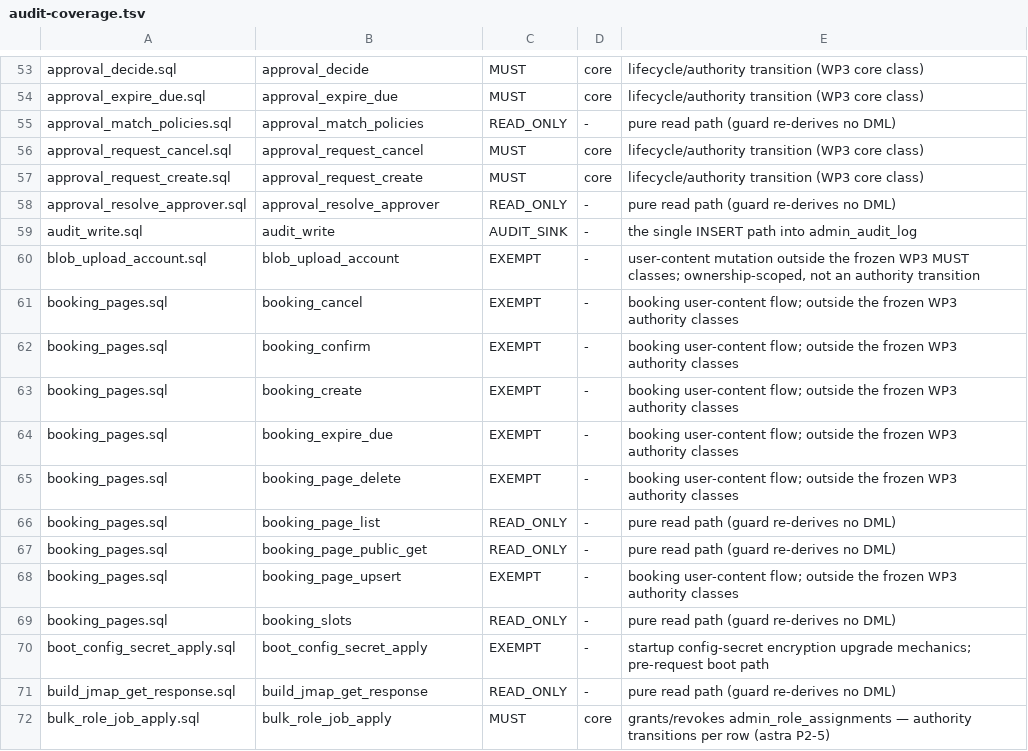
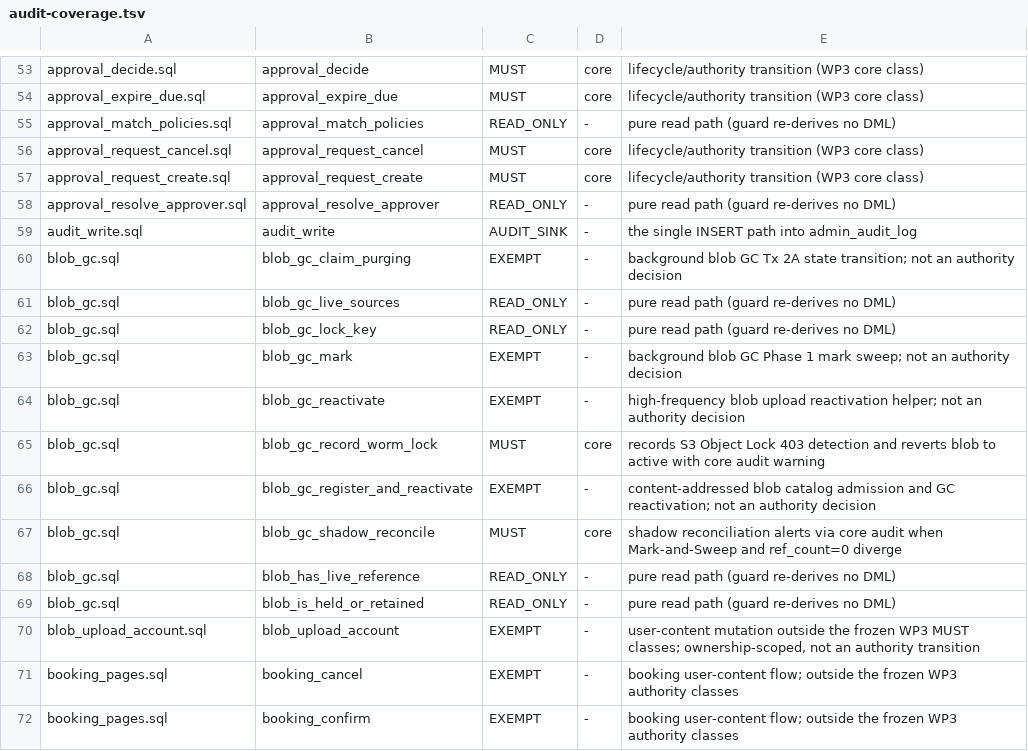
Before and after one commit to setjoin/setjoin, a TSV file: scripts/audit-coverage.tsv, drawn as a sheet; only a part is shown, gaps mark what is left out; the shorter side is filled out with more unchanged rows.

```diff
--- a/scripts/audit-coverage.tsv
+++ b/scripts/audit-coverage.tsv
@@ -59,2 +59,12 @@ approval_resolve_approver.sql	approval_resolve_approver	READ_ONLY	-	pure read pa
 audit_write.sql	audit_write	AUDIT_SINK	-	the single INSERT path into admin_audit_log
+blob_gc.sql	blob_gc_claim_purging	EXEMPT	-	background blob GC Tx 2A state transition; not an authority decision
+blob_gc.sql	blob_gc_live_sources	READ_ONLY	-	pure read path (guard re-derives no DML)
+blob_gc.sql	blob_gc_lock_key	READ_ONLY	-	pure read path (guard re-derives no DML)
+blob_gc.sql	blob_gc_mark	EXEMPT	-	background blob GC Phase 1 mark sweep; not an authority decision
+blob_gc.sql	blob_gc_reactivate	EXEMPT	-	high-frequency blob upload reactivation helper; not an authority decision
+blob_gc.sql	blob_gc_record_worm_lock	MUST	core	records S3 Object Lock 403 detection and reverts blob to active with core audit warning
+blob_gc.sql	blob_gc_register_and_reactivate	EXEMPT	-	content-addressed blob catalog admission and GC reactivation; not an authority decision
+blob_gc.sql	blob_gc_shadow_reconcile	MUST	core	shadow reconciliation alerts via core audit when Mark-and-Sweep and ref_count=0 diverge
+blob_gc.sql	blob_has_live_reference	READ_ONLY	-	pure read path (guard re-derives no DML)
+blob_gc.sql	blob_is_held_or_retained	READ_ONLY	-	pure read path (guard re-derives no DML)
 blob_upload_account.sql	blob_upload_account	EXEMPT	-	user-content mutation outside the frozen WP3 MUST classes; ownership-scoped, not an authority transition
```
Also changed, not shown: mailserver/sql/xinchuang/unattested_functions.csv, 36 other files.
